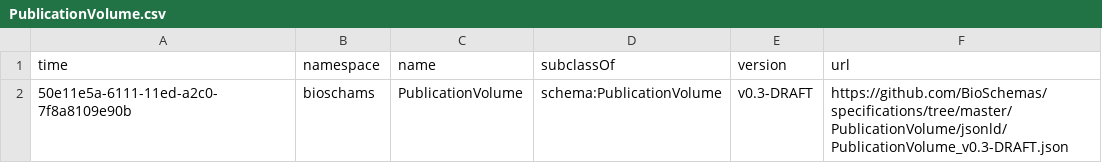
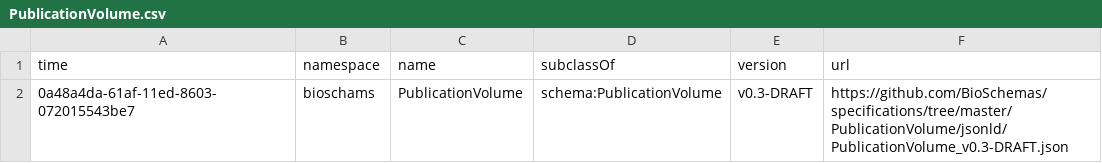
Before and after one commit to BioSchemas/bioschemas-dde, a CSV file: latest-updated-profiles/PublicationVolume.csv, drawn as a sheet.

```diff
--- a/latest-updated-profiles/PublicationVolume.csv
+++ b/latest-updated-profiles/PublicationVolume.csv
@@ -1,2 +1,2 @@
 time,namespace,name,subclassOf,version,url
-50e11e5a-6111-11ed-a2c0-7f8a8109e90b,bioschams,PublicationVolume,schema:PublicationVolume,v0.3-DRAFT,https://github.com/BioSchemas/specifications/tree/master/PublicationVolume/jsonld/PublicationVolume_v0.3-DRAFT.json
+0a48a4da-61af-11ed-8603-072015543be7,bioschams,PublicationVolume,schema:PublicationVolume,v0.3-DRAFT,https://github.com/BioSchemas/specifications/tree/master/PublicationVolume/jsonld/PublicationVolume_v0.3-DRAFT.json
```
Also changed, not shown: latest-updated-profiles/Organization.csv, latest-updated-profiles/PublicationIssue.csv, 3 other files.
